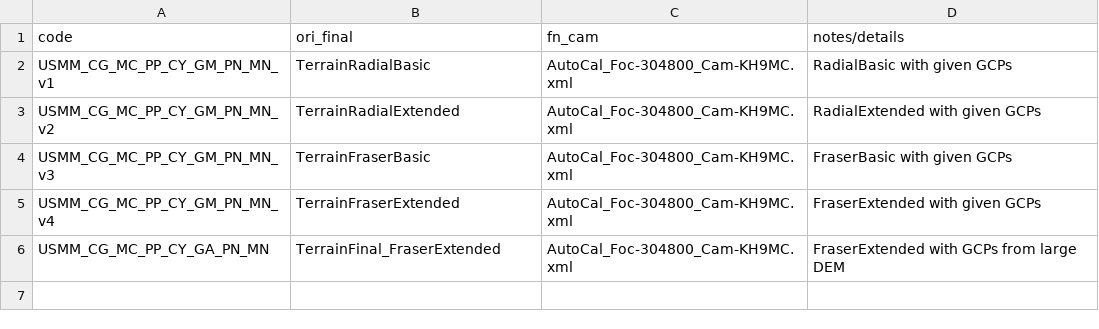
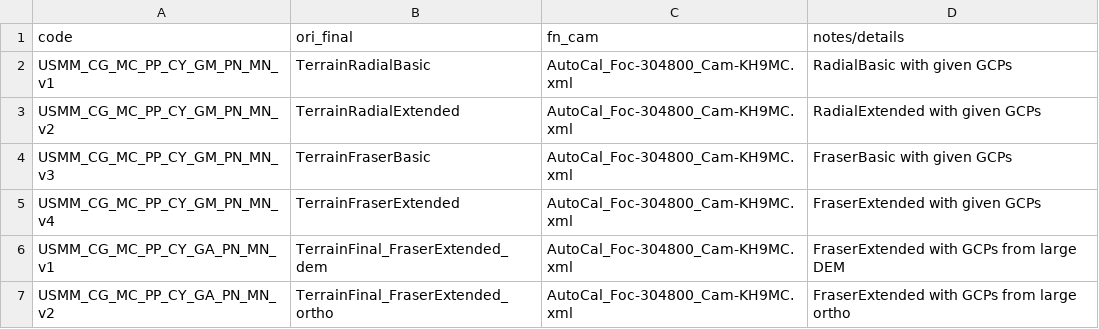
Before and after one commit to iamdonovan/historix, a CSV file: casa_grande/kh9_mc_images/1978_03_25/preprocessed_images/experiments.csv, drawn as a sheet.

Commit message:
update experiments list
- add zoom/large dem and ortho for iceland aerial
- add zoom/large ortho for casa grande aerial
- add dem/ortho for raw and pre-processed mc

```diff
--- a/casa_grande/kh9_mc_images/1978_03_25/preprocessed_images/experiments.csv
+++ b/casa_grande/kh9_mc_images/1978_03_25/preprocessed_images/experiments.csv
@@ -5,2 +5,3 @@ USMM_CG_MC_PP_CY_GM_PN_MN_v3,TerrainFraserBasic,AutoCal_Foc-304800_Cam-KH9MC.xml
 USMM_CG_MC_PP_CY_GM_PN_MN_v4,TerrainFraserExtended,AutoCal_Foc-304800_Cam-KH9MC.xml,FraserExtended with given GCPs
-USMM_CG_MC_PP_CY_GA_PN_MN,TerrainFinal_FraserExtended,AutoCal_Foc-304800_Cam-KH9MC.xml,FraserExtended with GCPs from large DEM
+USMM_CG_MC_PP_CY_GA_PN_MN_v1,TerrainFinal_FraserExtended_dem,AutoCal_Foc-304800_Cam-KH9MC.xml,FraserExtended with GCPs from large DEM
+USMM_CG_MC_PP_CY_GA_PN_MN_v2,TerrainFinal_FraserExtended_ortho,AutoCal_Foc-304800_Cam-KH9MC.xml,FraserExtended with GCPs from large ortho
```
Also changed, not shown: casa_grande/aerial_images/1978_09_06/preprocessed_images/experiments.csv, iceland/aerial_images/1980_08_22/preprocessed_images/experiments.csv, 3 other files.
